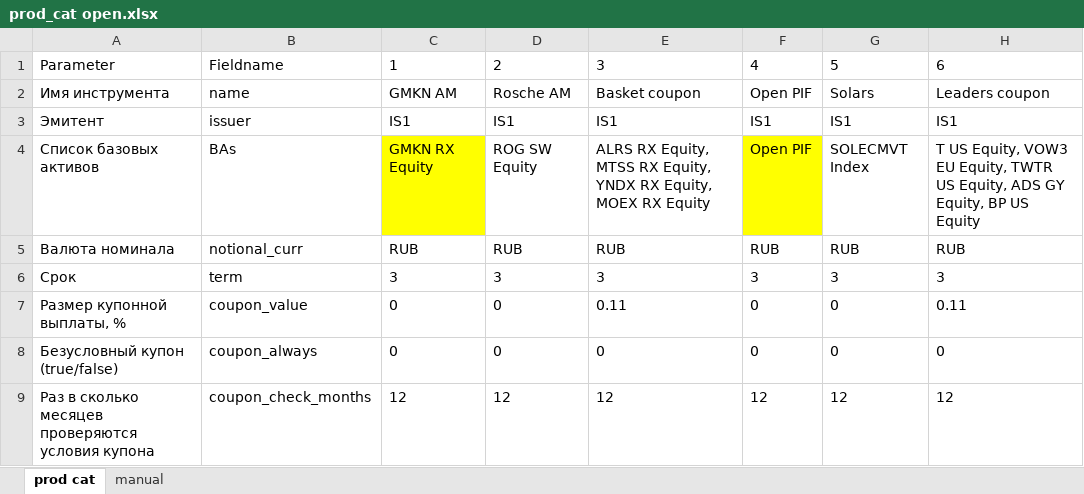
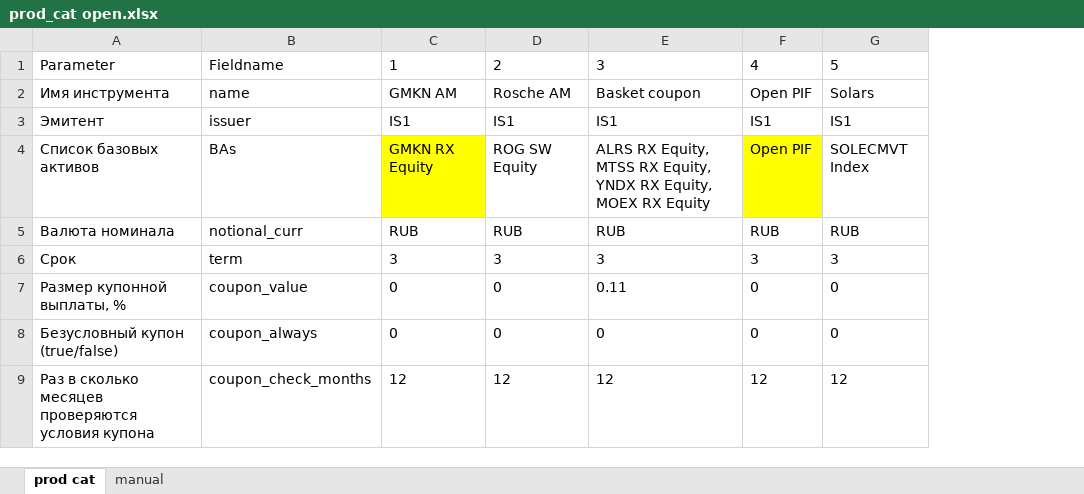
Before and after one commit to kozh/Pricer, an Excel workbook: inputs/prod_cat open.xlsx, sheet prod cat, drawn as a sheet; only a part is shown; values as stored, in another font and other column widths than the file's, no borders; the diff names each change by its address in the sheet, - before the commit and + after, or states it on an @@ line.

```diff
--- a/inputs/prod_cat open.xlsx (sheet prod cat)
+++ b/inputs/prod_cat open.xlsx (sheet prod cat)
-column H, rows 1-9: 6 | Leaders coupon | IS1 | T US Equity, VOW3 EU Equity, TWTR US Equity, ADS GY Equity, BP US Equity | RUB | 3 | 0.11 | 0 | 12
```
Also changed, not shown: 28 other files.
